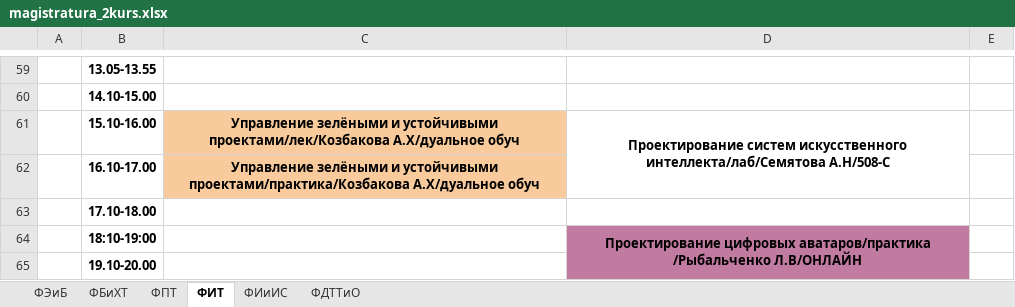
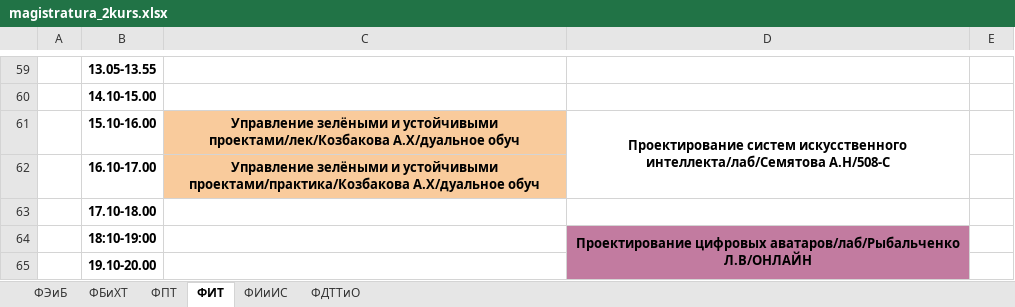
Before and after one commit to drashidinov/ATUscheduleIS, an Excel workbook: raw/magistratura_2kurs.xlsx, sheet ФИТ, drawn as a sheet; only a part is shown, gaps mark what is left out; values as stored, in another font and other column widths than the file's, no borders; charts and pictures not drawn; the diff names each change by its address in the sheet, - before the commit and + after, or states it on an @@ line.

```diff
--- a/raw/magistratura_2kurs.xlsx (sheet ФИТ)
+++ b/raw/magistratura_2kurs.xlsx (sheet ФИТ)
-D64: Проектирование цифровых аватаров/практика /Рыбальченко Л.В/ОНЛАЙН
+D64: Проектирование цифровых аватаров/лаб/Рыбальченко Л.В/ОНЛАЙН
```
Also changed, not shown: sheet ФПТ, sheet ФЭиБ, sheet ФИиИС, raw/magistratura_nauchped.xlsx, 1 other file.
